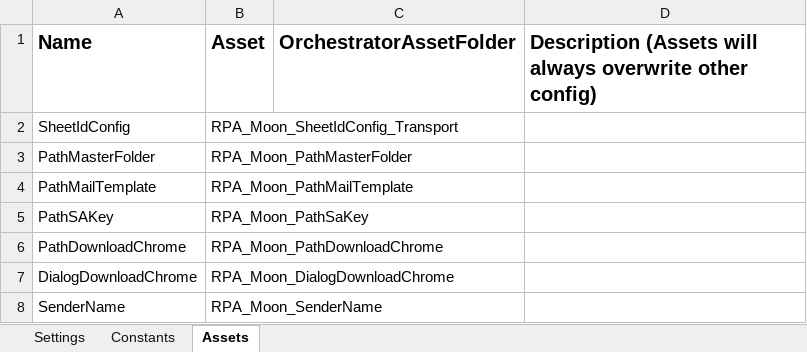
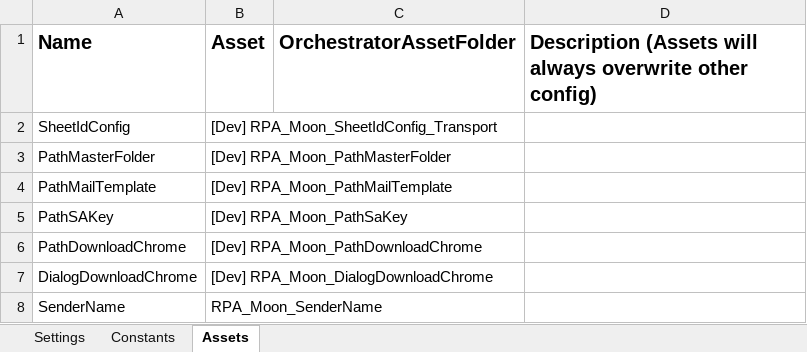
Before and after one commit to v-rifqipinasthika/dataautomation_personal, an Excel workbook: Traveloka_DataAutomation_Portal_Onefly/Data/Config.xlsx, sheet Assets, drawn as a sheet; values as stored, in another font and other column widths than the file's, no borders; the diff names each change by its address in the sheet, - before the commit and + after, or states it on an @@ line.

Commit message:
update pre sit onefly

```diff
--- a/Traveloka_DataAutomation_Portal_Onefly/Data/Config.xlsx (sheet Assets)
+++ b/Traveloka_DataAutomation_Portal_Onefly/Data/Config.xlsx (sheet Assets)
-B2 (Asset): RPA_Moon_SheetIdConfig_Transport
+B2 (Asset): [Dev] RPA_Moon_SheetIdConfig_Transport
-B3 (Asset): RPA_Moon_PathMasterFolder
+B3 (Asset): [Dev] RPA_Moon_PathMasterFolder
-B4 (Asset): RPA_Moon_PathMailTemplate
+B4 (Asset): [Dev] RPA_Moon_PathMailTemplate
-B5 (Asset): RPA_Moon_PathSaKey
+B5 (Asset): [Dev] RPA_Moon_PathSaKey
-B6 (Asset): RPA_Moon_PathDownloadChrome
+B6 (Asset): [Dev] RPA_Moon_PathDownloadChrome
-B7 (Asset): RPA_Moon_DialogDownloadChrome
+B7 (Asset): [Dev] RPA_Moon_DialogDownloadChrome
```
Also changed, not shown: sheet Settings, 18 other files.
